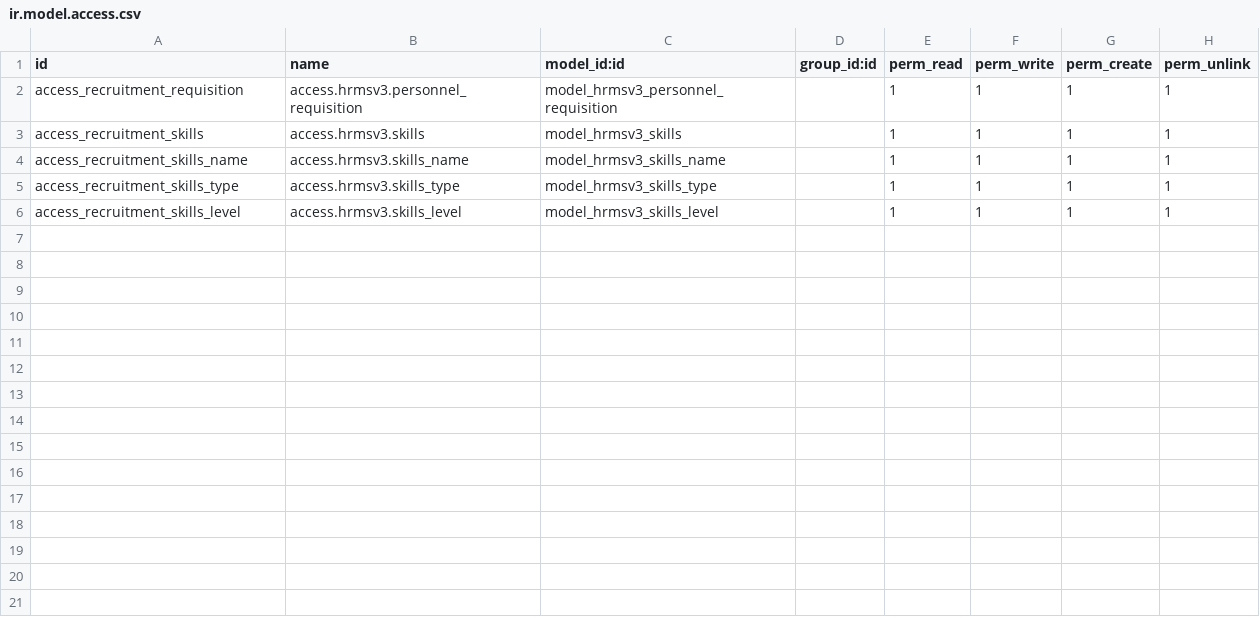
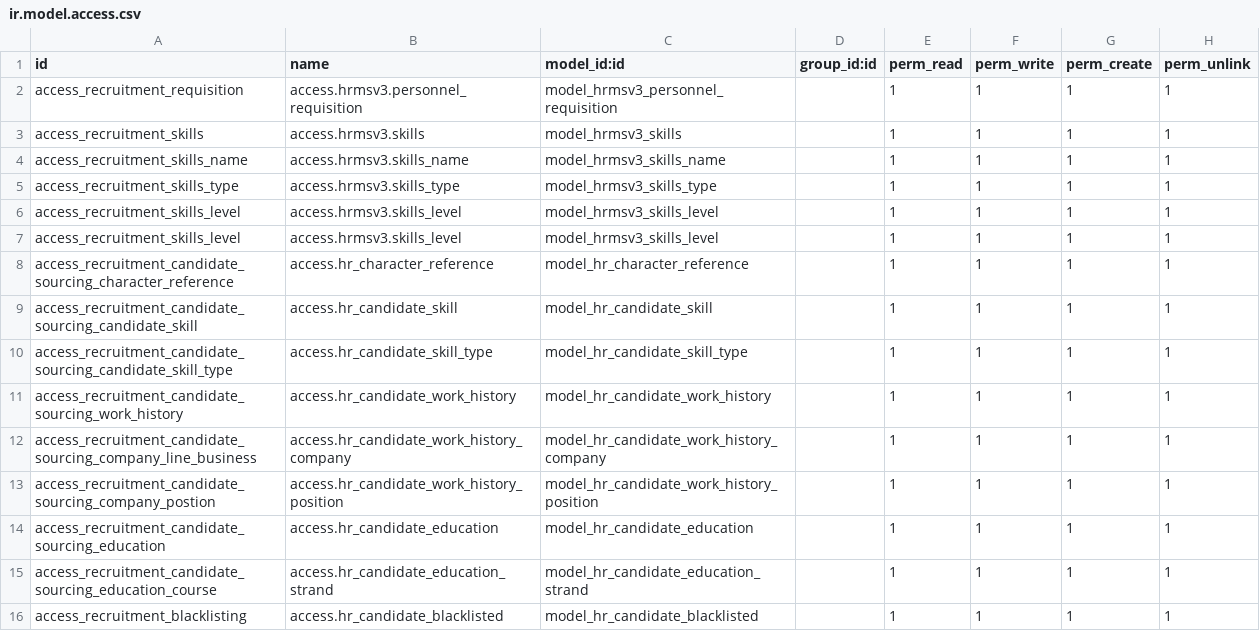
Before and after one commit to Agilis-Enterprise-Solutions/hrms, a CSV file: hrms_v3_recruitment/security/ir.model.access.csv, drawn as a sheet; the diff names each change by its address in the sheet, - before the commit and + after, or states it on an @@ line.

Commit message:
Candidate sourcing until blacklisting

```diff
--- a/hrms_v3_recruitment/security/ir.model.access.csv
+++ b/hrms_v3_recruitment/security/ir.model.access.csv
+row 7: access_recruitment_skills_level | access.hrmsv3.skills_level | model_hrmsv3_skills_level |  | 1 | 1 | 1 | 1
+row 8: access_recruitment_candidate_sourcing_character_reference | access.hr_character_reference | model_hr_character_reference |  | 1 | 1 | 1 | 1
+row 9: access_recruitment_candidate_sourcing_candidate_skill | access.hr_candidate_skill | model_hr_candidate_skill |  | 1 | 1 | 1 | 1
+row 10: access_recruitment_candidate_sourcing_candidate_skill_type | access.hr_candidate_skill_type | model_hr_candidate_skill_type |  | 1 | 1 | 1 | 1
+row 11: access_recruitment_candidate_sourcing_work_history | access.hr_candidate_work_history | model_hr_candidate_work_history |  | 1 | 1 | 1 | 1
+row 12: access_recruitment_candidate_sourcing_company_line_business | access.hr_candidate_work_history_company | model_hr_candidate_work_history_company |  | 1 | 1 | 1 | 1
+row 13: access_recruitment_candidate_sourcing_company_postion | access.hr_candidate_work_history_position | model_hr_candidate_work_history_position |  | 1 | 1 | 1 | 1
+row 14: access_recruitment_candidate_sourcing_education | access.hr_candidate_education | model_hr_candidate_education |  | 1 | 1 | 1 | 1
+row 15: access_recruitment_candidate_sourcing_education_course | access.hr_candidate_education_strand | model_hr_candidate_education_strand |  | 1 | 1 | 1 | 1
+row 16: access_recruitment_blacklisting | access.hr_candidate_blacklisted | model_hr_candidate_blacklisted |  | 1 | 1 | 1 | 1
```
Also changed, not shown: 8 other files.
